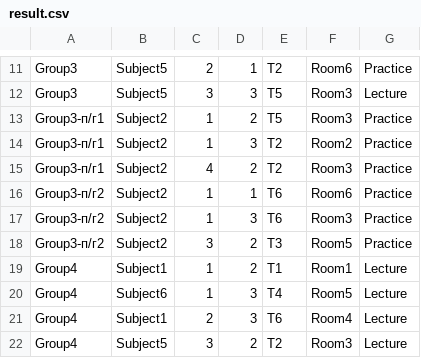
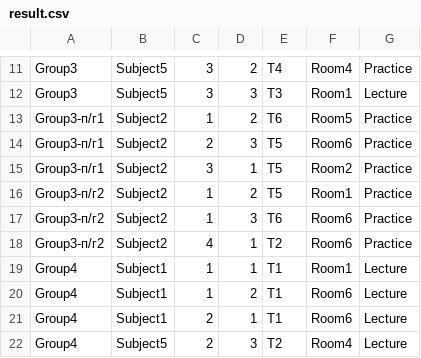
Before and after one commit to Stargik/GeneticAlgorithm, a CSV file: result.csv, drawn as a sheet; only a part is shown, gaps mark what is left out; the diff covers the shown part only; the diff names each change by its address in the sheet, - before the commit and + after, or states it on an @@ line.

```diff
--- a/result.csv
+++ b/result.csv
-C11: 2
+C11: 3
-D11: 1
+D11: 2
-E11: T2
+E11: T4
-F11: Room6
+F11: Room4
-E12: T5
+E12: T3
-F12: Room3
+F12: Room1
-E13: T5
+E13: T6
-F13: Room3
+F13: Room5
-C14: 1
+C14: 2
-E14:E15: T2
+E14:E15: T5
-F14: Room2
+F14: Room6
-C15: 4
+C15: 3
-D15: 2
+D15: 1
-F15: Room3
+F15: Room2
-D16: 1
+D16: 2
-E16: T6
+E16: T5
-F16: Room6
+F16: Room1
-F17: Room3
+F17: Room6
-C18: 3
+C18: 4
-D18:D19: 2
+D18:D19: 1
-E18: T3
+E18: T2
-F18: Room5
+F18: Room6
-B20: Subject6
+B20: Subject1
-D20: 3
+D20: 2
-E20: T4
+E20: T1
-F20: Room5
+F20: Room6
-D21: 3
+D21: 1
-E21: T6
+E21: T1
-F21: Room4
+F21: Room6
-C22: 3
+C22: 2
-D22: 2
+D22: 3
-F22: Room3
+F22: Room4
```
Also changed, not shown: 1 added row, 1 removed row and 57 edited cells elsewhere in this file, 2 other files.
